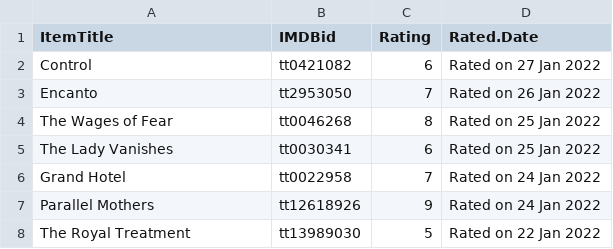
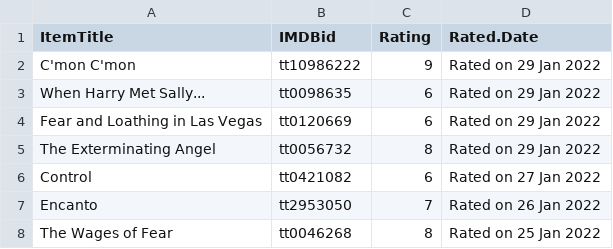
Before and after one commit to jacobmgreer/Media-Consumption, a CSV file: vinyl/ratings.csv, drawn as a sheet; only a part is shown; the shorter side is filled out with more unchanged rows; the diff names each change by its address in the sheet, - before the commit and + after, or states it on an @@ line.

```diff
--- a/vinyl/ratings.csv
+++ b/vinyl/ratings.csv
+row 2: C'mon C'mon | tt10986222 | 9 | Rated on 29 Jan 2022
+row 3: When Harry Met Sally... | tt0098635 | 6 | Rated on 29 Jan 2022
+row 4: Fear and Loathing in Las Vegas | tt0120669 | 6 | Rated on 29 Jan 2022
+row 5: The Exterminating Angel | tt0056732 | 8 | Rated on 29 Jan 2022
```
Also changed, not shown: vinyl/albums.csv, 1 other file.
